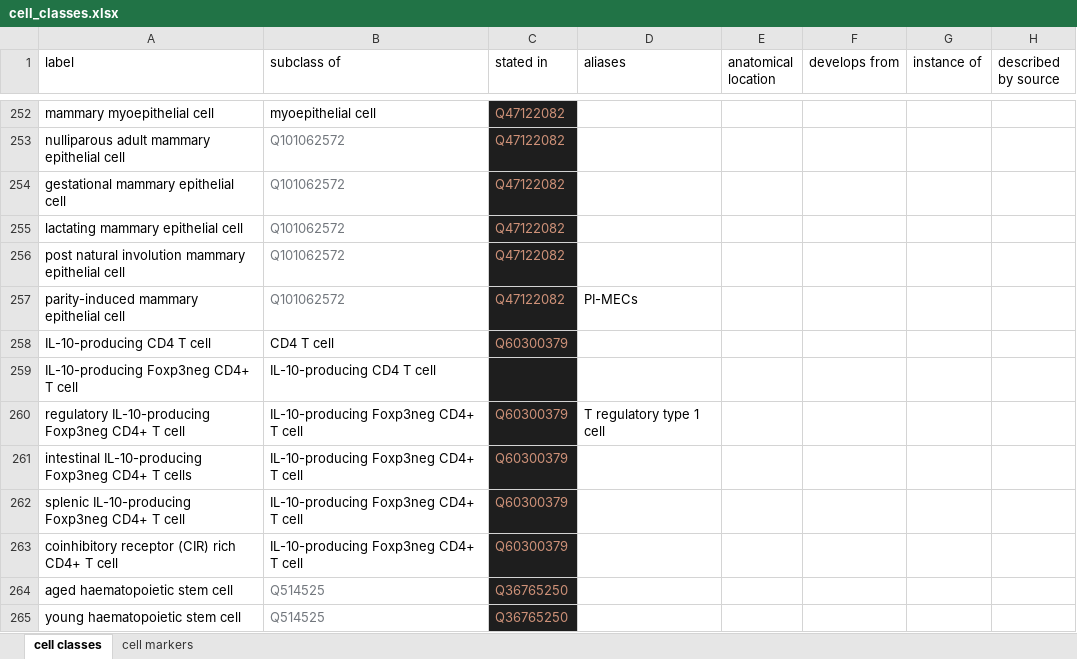
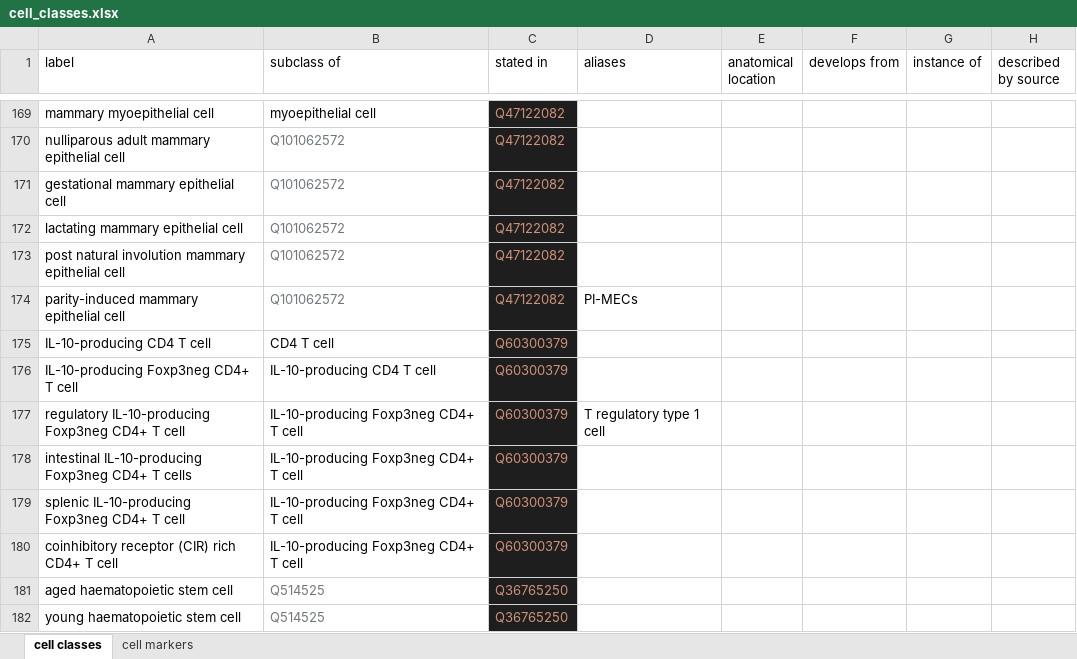
Before and after one commit to lubianat/wikidata_cell_curation, an Excel workbook: data/cell_classes.xlsx, sheet cell classes, drawn as a sheet; only a part is shown, gaps mark what is left out; values as stored, in another font and other column widths than the file's, no borders; charts and pictures not drawn; addresses are those after the commit; the diff covers the shown part only; the diff names each change by its address in the sheet, - before the commit and + after, or states it on an @@ line.

Commit message:
Start skipping previously added cells

```diff
--- a/data/cell_classes.xlsx (sheet cell classes)
+++ b/data/cell_classes.xlsx (sheet cell classes)
-C176 (stated in): (empty)
+C176 (stated in): Q60300379
```
Also changed, not shown: 5 added rows, 44 removed rows and 39 moved rows elsewhere in this sheet, formulas that keep their value, 2 other files.
